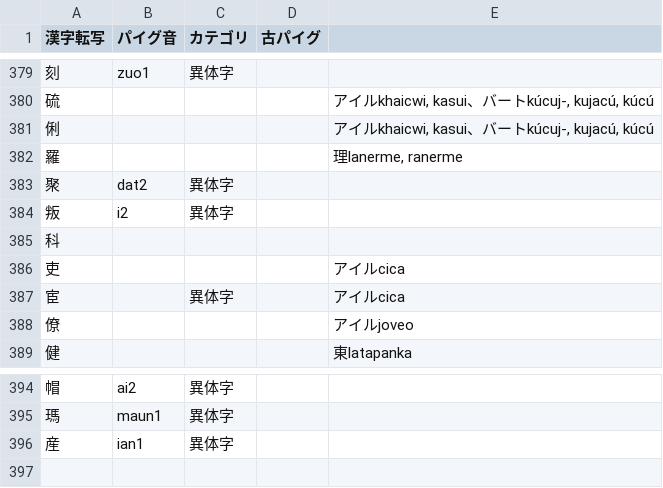
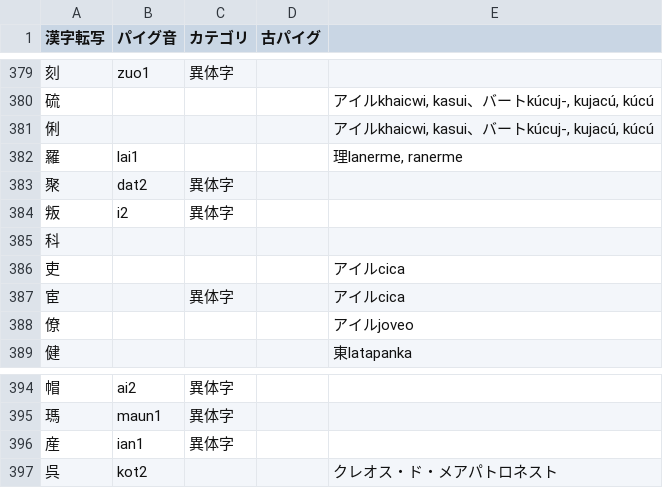
Before and after one commit to jurliyuuri/praige-zerp, a TSV file: パイグ語漢字転写早見表_mirror.tsv, drawn as a sheet; only a part is shown, gaps mark what is left out.

```diff
--- a/パイグ語漢字転写早見表_mirror.tsv
+++ b/パイグ語漢字転写早見表_mirror.tsv
@@ -381,3 +381,3 @@
 俐				アイルkhaicwi, kasui、バートkúcuj-, kujacú, kúcú
-羅				理lanerme, ranerme
+羅	lai1			理lanerme, ranerme
 聚	dat2	異体字		
@@ -396 +396,2 @@
 産	ian1	異体字		
+呉	kot2			クレオス・ド・メアパトロネスト
```
Also changed, not shown: 3 other files.
